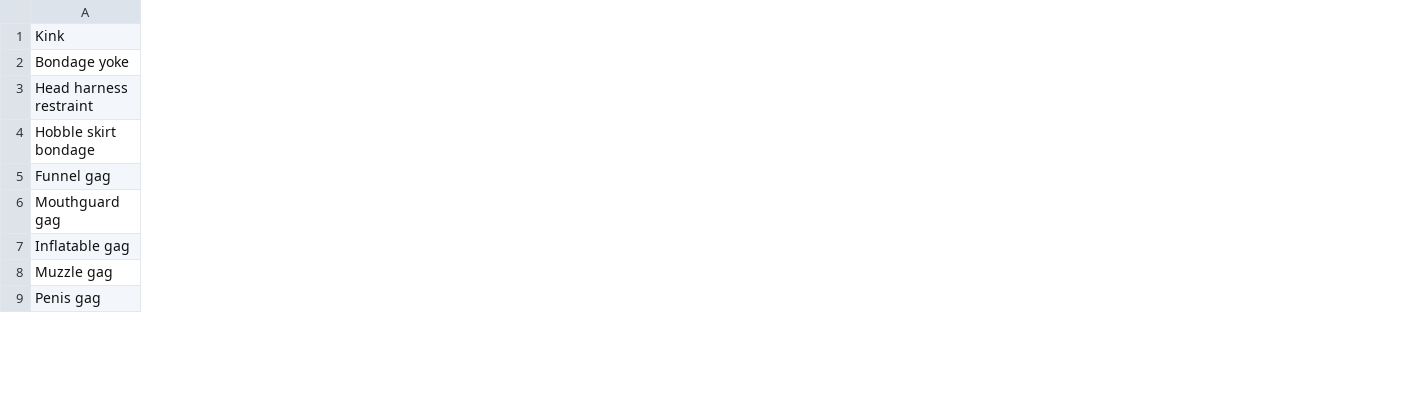
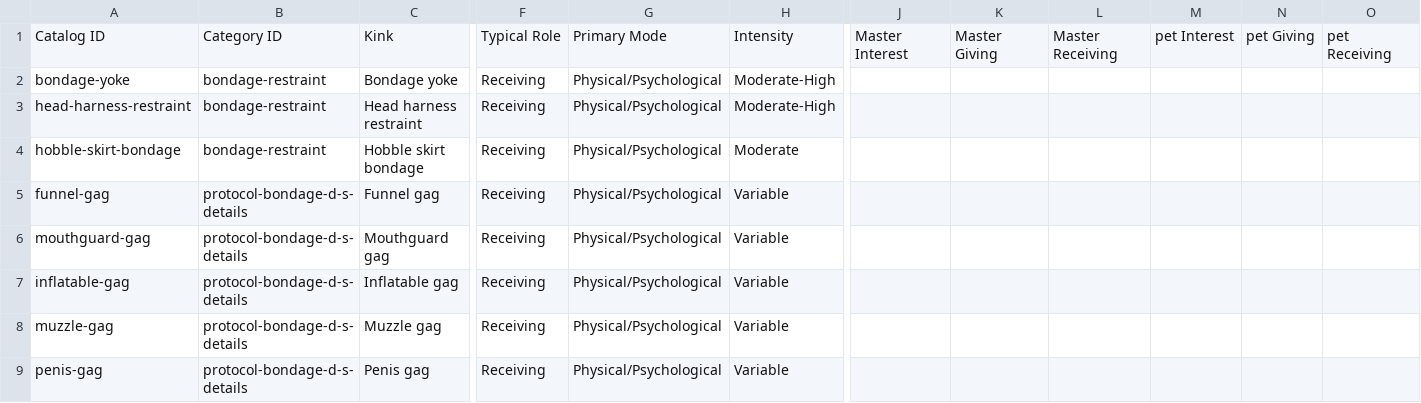
Before and after one commit to petaurora/kink-profile, a TSV file: reference/catalog/source-additions-2026-09-08.tsv, drawn as a sheet; only a part is shown, gaps mark what is left out; the diff covers the shown part only; the diff names each change by its address in the sheet, - before the commit and + after, or states it on an @@ line.

Commit message:
Align source additions with master catalog schema

```diff
--- a/reference/catalog/source-additions-2026-09-08.tsv
+++ b/reference/catalog/source-additions-2026-09-08.tsv
+column A, rows 1-9: Catalog ID | bondage-yoke | head-harness-restraint | hobble-skirt-bondage | funnel-gag | mouthguard-gag | inflatable-gag | muzzle-gag | penis-gag
+column B, rows 1-9: Category ID | bondage-restraint | bondage-restraint | bondage-restraint | protocol-bondage-d-s-details | protocol-bondage-d-s-details | protocol-bondage-d-s-details | protocol-bondage-d-s-details | protocol-bondage-d-s-details
+column F, rows 1-9: Typical Role | Receiving | Receiving | Receiving | Receiving | Receiving | Receiving | Receiving | Receiving
+column G, rows 1-9: Primary Mode | Physical/Psychological | Physical/Psychological | Physical/Psychological | Physical/Psychological | Physical/Psychological | Physical/Psychological | Physical/Psychological | Physical/Psychological
+column H, rows 1-9: Intensity | Moderate-High | Moderate-High | Moderate | Variable | Variable | Variable | Variable | Variable
+column J, row 1: Master Interest
+column K, row 1: Master Giving
+column L, row 1: Master Receiving
+column M, row 1: pet Interest
+column N, row 1: pet Giving
+column O, row 1: pet Receiving
```
Also changed, not shown: 6 added columns and 1 removed column elsewhere in this file.
